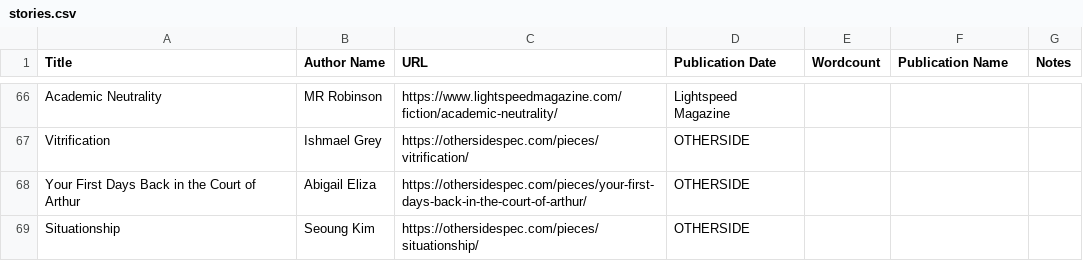
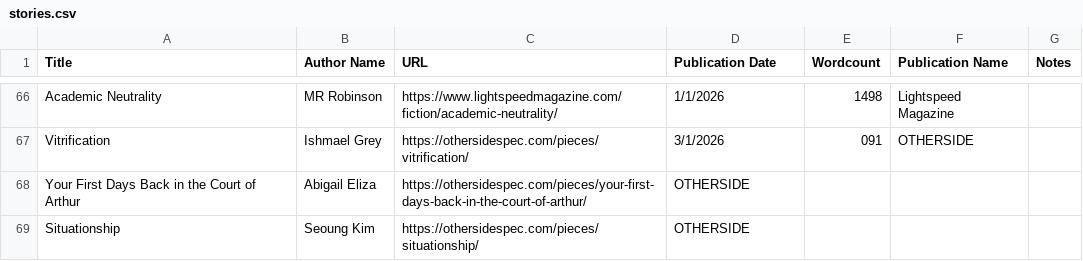
Before and after one commit to scbaker/flash-fiction-db, a CSV file: stories.csv, drawn as a sheet; only a part is shown, gaps mark what is left out; the diff covers the shown part only; the diff names each change by its address in the sheet, - before the commit and + after, or states it on an @@ line.

```diff
--- a/stories.csv
+++ b/stories.csv
-D66 (Publication Date): Lightspeed Magazine
+D66 (Publication Date): 1/1/2026
-E66 (Wordcount): (empty)
+E66 (Wordcount): 1498
-F66 (Publication Name): (empty)
+F66 (Publication Name): Lightspeed Magazine
-D67 (Publication Date): OTHERSIDE
+D67 (Publication Date): 3/1/2026
-E67 (Wordcount): (empty)
+E67 (Wordcount): 091
-F67 (Publication Name): (empty)
+F67 (Publication Name): OTHERSIDE
```
Also changed, not shown: 33 edited cells elsewhere in this file.
